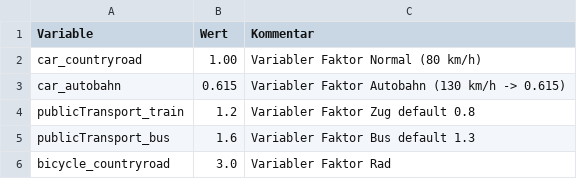
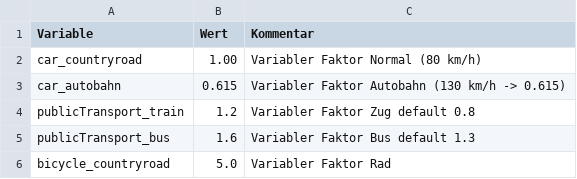
Before and after one commit to kamon25/GAMS, a CSV file: Data/weightConnections.csv, drawn as a sheet.

```diff
--- a/Data/weightConnections.csv
+++ b/Data/weightConnections.csv
@@ -5,2 +5,2 @@ publicTransport_train;1.2;Variabler Faktor Zug default 0.8
 publicTransport_bus;1.6;Variabler Faktor Bus default 1.3
-bicycle_countryroad;3.0;Variabler Faktor Rad
+bicycle_countryroad;5.0;Variabler Faktor Rad
```
Also changed, not shown: 15 other files.
